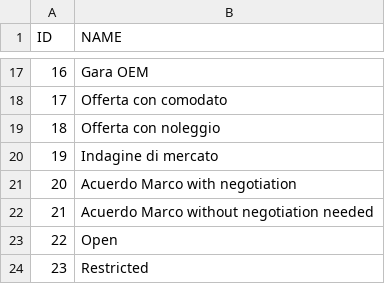
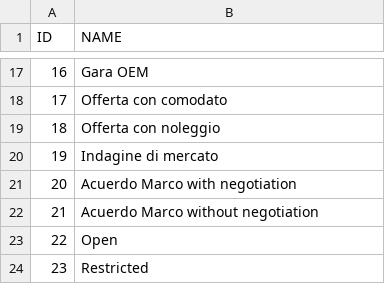
Before and after one commit to mandar-velankar/TNDR_FAST_BACKEND, a CSV file: db/csv/com.bayer.SXTENDER.MasterData-MASTER_TENDER_TYPE.csv, drawn as a sheet; only a part is shown, gaps mark what is left out.

Commit message:
Tender Type Value need to be changed

```diff
--- a/db/csv/com.bayer.SXTENDER.MasterData-MASTER_TENDER_TYPE.csv
+++ b/db/csv/com.bayer.SXTENDER.MasterData-MASTER_TENDER_TYPE.csv
@@ -21,3 +21,3 @@ ID,NAME
 20,"Acuerdo Marco with negotiation"
-21,"Acuerdo Marco without negotiation needed"
+21,"Acuerdo Marco without negotiation"
 22,"Open"
```
